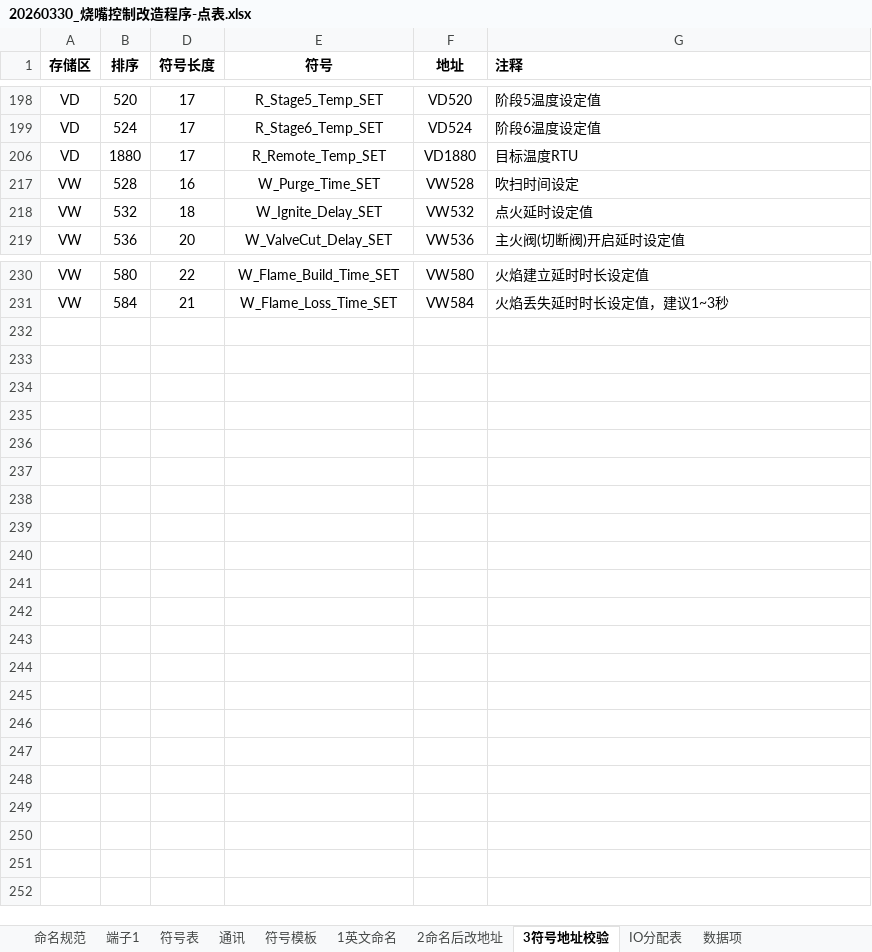
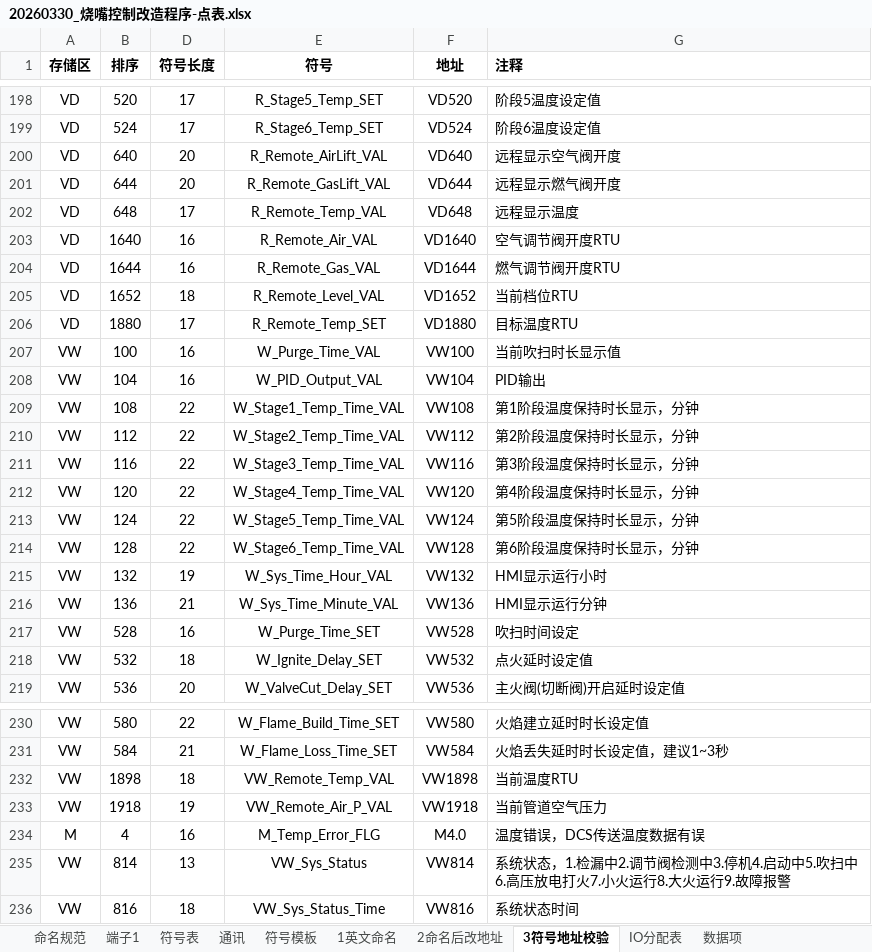
Before and after one commit to gsprinkle/burnerControler_JXT, an Excel workbook: burnerController_JXXY/20260330_烧嘴控制改造程序-点表.xlsx, sheet 3符号地址校验, drawn as a sheet; only a part is shown, gaps mark what is left out; values as stored, in another font and other column widths than the file's, no borders; table styles not drawn; the diff covers the shown part only; the diff names each change by its address in the sheet, - before the commit and + after, or states it on an @@ line.

Commit message:
20260608_Modify Sys Status

```diff
--- a/burnerController_JXXY/20260330_烧嘴控制改造程序-点表.xlsx (sheet 3符号地址校验)
+++ b/burnerController_JXXY/20260330_烧嘴控制改造程序-点表.xlsx (sheet 3符号地址校验)
@@ row 200 unhidden: VD | 640 | 20 | R_Remote_AirLift_VAL | VD640 | 远程显示空气阀开度 @@
@@ row 201 unhidden: VD | 644 | 20 | R_Remote_GasLift_VAL | VD644 | 远程显示燃气阀开度 @@
@@ row 202 unhidden: VD | 648 | 17 | R_Remote_Temp_VAL | VD648 | 远程显示温度 @@
@@ row 203 unhidden: VD | 1640 | 16 | R_Remote_Air_VAL | VD1640 | 空气调节阀开度RTU @@
@@ row 204 unhidden: VD | 1644 | 16 | R_Remote_Gas_VAL | VD1644 | 燃气调节阀开度RTU @@
@@ row 205 unhidden: VD | 1652 | 18 | R_Remote_Level_VAL | VD1652 | 当前档位RTU @@
@@ row 207 unhidden: VW | 100 | 16 | W_Purge_Time_VAL | VW100 | 当前吹扫时长显示值 @@
@@ row 208 unhidden: VW | 104 | 16 | W_PID_Output_VAL | VW104 | PID输出 @@
@@ row 209 unhidden: VW | 108 | 22 | W_Stage1_Temp_Time_VAL | VW108 | 第1阶段温度保持时长显示，分钟 @@
@@ row 210 unhidden: VW | 112 | 22 | W_Stage2_Temp_Time_VAL | VW112 | 第2阶段温度保持时长显示，分钟 @@
@@ row 211 unhidden: VW | 116 | 22 | W_Stage3_Temp_Time_VAL | VW116 | 第3阶段温度保持时长显示，分钟 @@
@@ row 212 unhidden: VW | 120 | 22 | W_Stage4_Temp_Time_VAL | VW120 | 第4阶段温度保持时长显示，分钟 @@
@@ row 213 unhidden: VW | 124 | 22 | W_Stage5_Temp_Time_VAL | VW124 | 第5阶段温度保持时长显示，分钟 @@
@@ row 214 unhidden: VW | 128 | 22 | W_Stage6_Temp_Time_VAL | VW128 | 第6阶段温度保持时长显示，分钟 @@
@@ row 215 unhidden: VW | 132 | 19 | W_Sys_Time_Hour_VAL | VW132 | HMI显示运行小时 @@
@@ row 216 unhidden: VW | 136 | 21 | W_Sys_Time_Minute_VAL | VW136 | HMI显示运行分钟 @@
@@ row 232 unhidden: VW | 1898 | 18 | VW_Remote_Temp_VAL | VW1898 | 当前温度RTU @@
@@ row 233 unhidden: VW | 1918 | 19 | VW_Remote_Air_P_VAL | VW1918 | 当前管道空气压力 @@
+row 234: M | 4 | 16 | M_Temp_Error_FLG | M4.0 | 温度错误，DCS传送温度数据有误
+row 235: VW | 814 | 13 | VW_Sys_Status | VW814 | 系统状态，1.检漏中2.调节阀检测中3.停机4.启动中5.吹扫中6.高压放电打火7.小火运行8.大火运行9.故障报警
+row 236: VW | 816 | 18 | VW_Sys_Status_Time | VW816 | 系统状态时间
```
Also changed, not shown: 141 hidden or unhidden rows elsewhere in this sheet, 4 other files.
